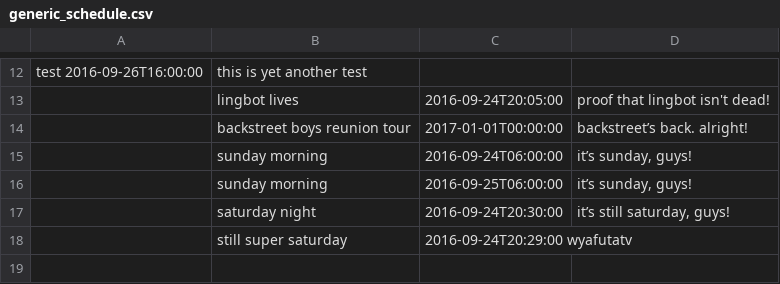
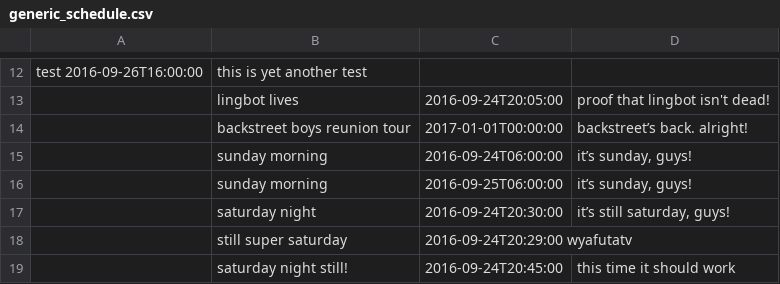
Before and after one commit to Trevortds/lingbot, a CSV file: generic_schedule.csv, drawn as a sheet; only a part is shown, gaps mark what is left out.

```diff
--- a/generic_schedule.csv
+++ b/generic_schedule.csv
@@ -18 +18,2 @@ test 2016-09-26T16:00:00 |this is yet another test|
 |still super saturday| 2016-09-24T20:29:00 wyafutatv
+|saturday night still!| 2016-09-24T20:45:00 |this time it should work|
```
Also changed, not shown: 3 other files.
